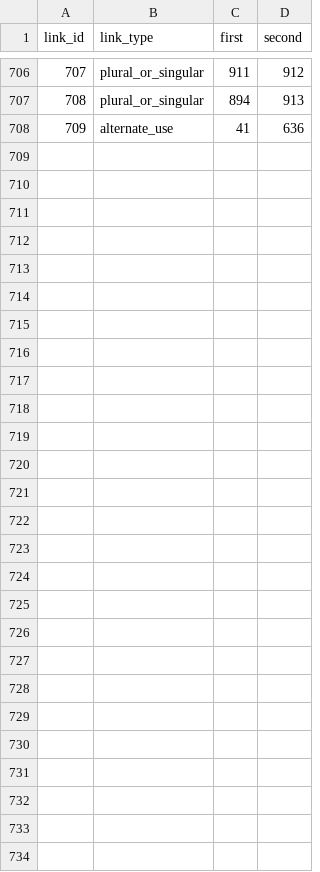
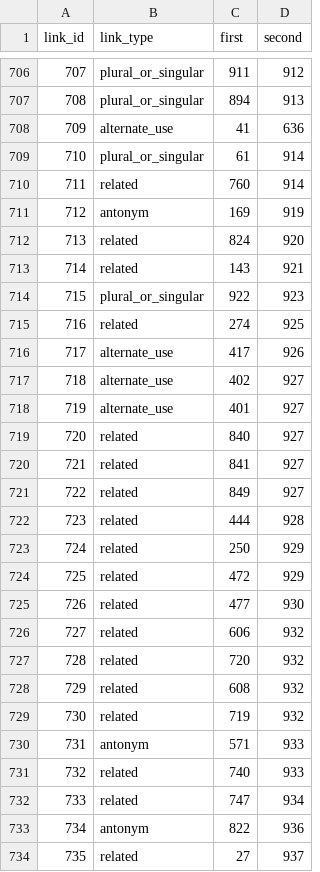
Before and after one commit to IsiXhosa-click/database, a CSV file: linked_words.csv, drawn as a sheet; only a part is shown, gaps mark what is left out; the diff names each change by its address in the sheet, - before the commit and + after, or states it on an @@ line.

```diff
--- a/linked_words.csv
+++ b/linked_words.csv
+row 709: 710 | plural_or_singular | 61 | 914
+row 710: 711 | related | 760 | 914
+row 711: 712 | antonym | 169 | 919
+row 712: 713 | related | 824 | 920
+row 713: 714 | related | 143 | 921
+row 714: 715 | plural_or_singular | 922 | 923
+row 715: 716 | related | 274 | 925
+row 716: 717 | alternate_use | 417 | 926
+row 717: 718 | alternate_use | 402 | 927
+row 718: 719 | alternate_use | 401 | 927
+row 719: 720 | related | 840 | 927
+row 720: 721 | related | 841 | 927
+row 721: 722 | related | 849 | 927
+row 722: 723 | related | 444 | 928
+row 723: 724 | related | 250 | 929
+row 724: 725 | related | 472 | 929
+row 725: 726 | related | 477 | 930
+row 726: 727 | related | 606 | 932
+row 727: 728 | related | 720 | 932
+row 728: 729 | related | 608 | 932
+row 729: 730 | related | 719 | 932
+row 730: 731 | antonym | 571 | 933
+row 731: 732 | related | 740 | 933
+row 732: 733 | related | 747 | 934
+row 733: 734 | antonym | 822 | 936
+row 734: 735 | related | 27 | 937
```
Also changed, not shown: examples.csv, user_attributions.csv, 1 other file.
